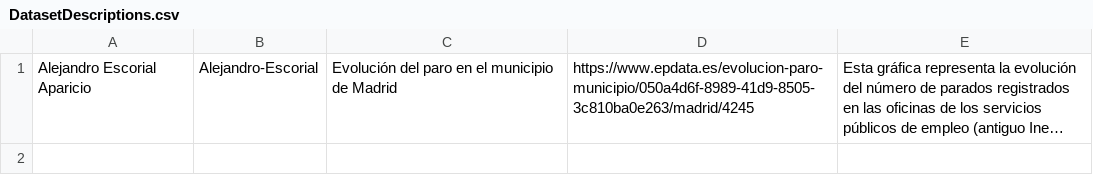
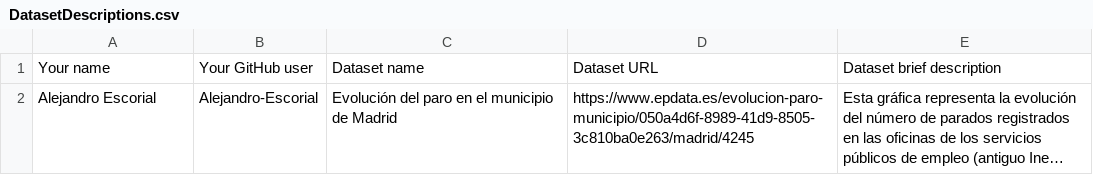
Before and after one commit to FacultadInformatica-LinkedData/Curso2024-2025-DataScience, a CSV file: Assignment1/DatasetDescriptions.csv, drawn as a sheet; long unchanged cells end in …; addresses are those after the commit; the diff names each change by its address in the sheet, - before the commit and + after, or states it on an @@ line.

Commit message:
Update DatasetDescriptions.csv

```diff
--- a/Assignment1/DatasetDescriptions.csv
+++ b/Assignment1/DatasetDescriptions.csv
+row 1: Your name | Your GitHub user | Dataset name | Dataset URL | Dataset brief description
-A2: Alejandro Escorial Aparicio
+A2: Alejandro Escorial
```
